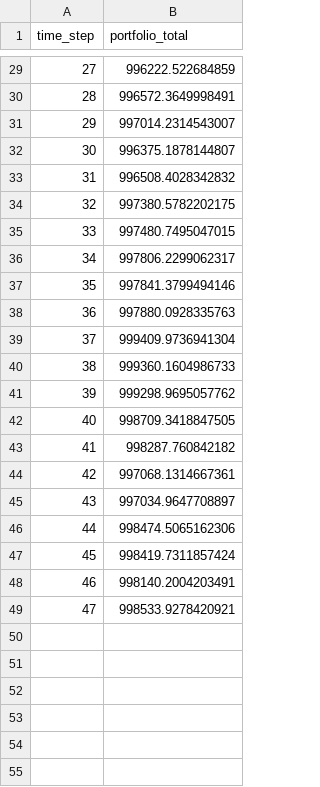
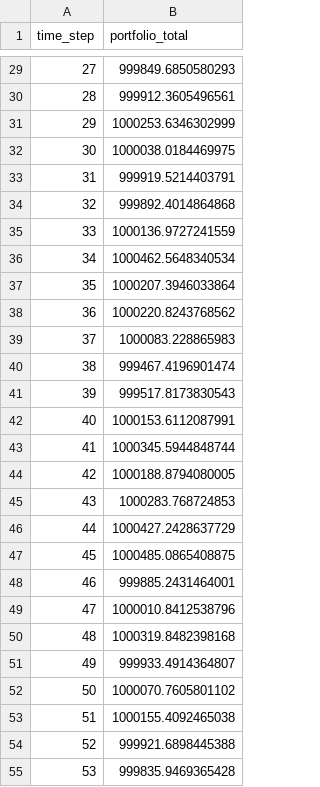
Before and after one commit to MarceloSSessim/mrl_hedging_uyen_pham_2021, a CSV file: evaluation_outputs/portfolio_total_series.csv, drawn as a sheet; only a part is shown, gaps mark what is left out; the diff covers the shown part only.

```diff
--- a/evaluation_outputs/portfolio_total_series.csv
+++ b/evaluation_outputs/portfolio_total_series.csv
@@ -29,21 +29,27 @@ time_step,portfolio_total
-27,996222.522684859
-28,996572.3649998491
-29,997014.2314543007
-30,996375.1878144807
-31,996508.4028342832
-32,997380.5782202175
-33,997480.7495047015
-34,997806.2299062317
-35,997841.3799494146
-36,997880.0928335763
-37,999409.9736941304
-38,999360.1604986733
-39,999298.9695057762
-40,998709.3418847505
-41,998287.760842182
-42,997068.1314667361
-43,997034.9647708897
-44,998474.5065162306
-45,998419.7311857424
-46,998140.2004203491
-47,998533.9278420921
+27,999849.6850580293
+28,999912.3605496561
+29,1000253.6346302999
+30,1000038.0184469975
+31,999919.5214403791
+32,999892.4014864868
+33,1000136.9727241559
+34,1000462.5648340534
+35,1000207.3946033864
+36,1000220.8243768562
+37,1000083.228865983
+38,999467.4196901474
+39,999517.8173830543
+40,1000153.6112087991
+41,1000345.5944848744
+42,1000188.8794080005
+43,1000283.768724853
+44,1000427.2428637729
+45,1000485.0865408875
+46,999885.2431464001
+47,1000010.8412538796
+48,1000319.8482398168
+49,999933.4914364807
+50,1000070.7605801102
+51,1000155.4092465038
+52,999921.6898445388
+53,999835.9469365428
```
Also changed, not shown: 44 added rows and 27 edited cells elsewhere in this file, evaluation_outputs/evaluation_metrics.csv, 5 other files.
